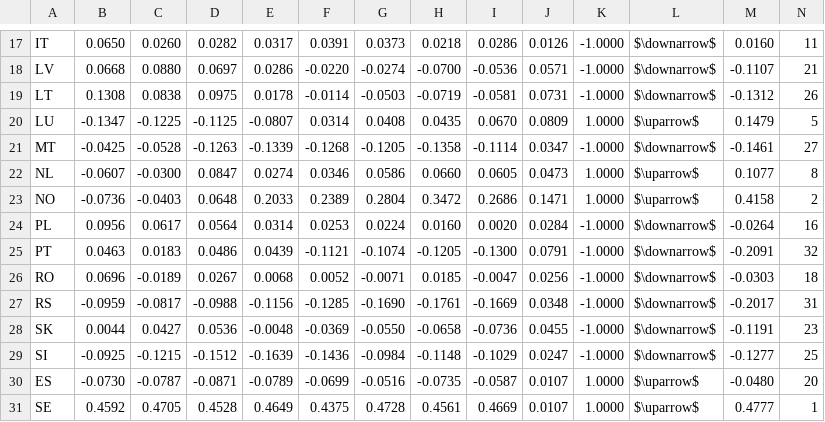
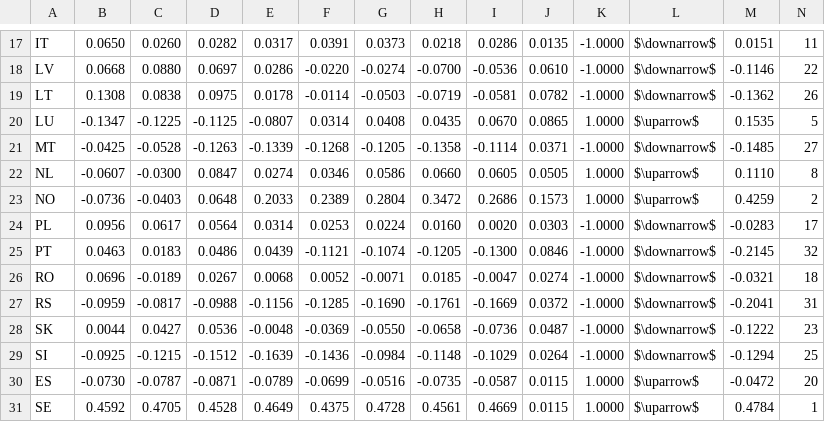
Before and after one commit to energyinpython/pyrepo-mcda, a CSV file: examples/results_update_1.4/shares/all_data.csv, drawn as a sheet; only a part is shown, gaps mark what is left out; the diff covers the shown part only; the diff names each change by its address in the sheet, - before the commit and + after, or states it on an @@ line.

```diff
--- a/examples/results_update_1.4/shares/all_data.csv
+++ b/examples/results_update_1.4/shares/all_data.csv
-J17: 0.0126
+J17: 0.0135
-M17: 0.0160
+M17: 0.0151
-J18: 0.0571
+J18: 0.0610
-M18: -0.1107
+M18: -0.1146
-N18: 21
+N18: 22
-J19: 0.0731
+J19: 0.0782
-M19: -0.1312
+M19: -0.1362
-J20: 0.0809
+J20: 0.0865
-M20: 0.1479
+M20: 0.1535
-J21: 0.0347
+J21: 0.0371
-M21: -0.1461
+M21: -0.1485
-J22: 0.0473
+J22: 0.0505
-M22: 0.1077
+M22: 0.1110
-J23: 0.1471
+J23: 0.1573
-M23: 0.4158
+M23: 0.4259
-J24: 0.0284
+J24: 0.0303
-M24: -0.0264
+M24: -0.0283
-N24: 16
+N24: 17
-J25: 0.0791
+J25: 0.0846
-M25: -0.2091
+M25: -0.2145
-J26: 0.0256
+J26: 0.0274
-M26: -0.0303
+M26: -0.0321
-J27: 0.0348
+J27: 0.0372
-M27: -0.2017
+M27: -0.2041
-J28: 0.0455
+J28: 0.0487
-M28: -0.1191
+M28: -0.1222
-J29: 0.0247
+J29: 0.0264
-M29: -0.1277
+M29: -0.1294
-J30:J31: 0.0107
+J30:J31: 0.0115
-M30: -0.0480
+M30: -0.0472
-M31: 0.4777
+M31: 0.4784
```
Also changed, not shown: 38 edited cells elsewhere in this file, examples/results_update_1.4/periods/all_data.csv, examples/results_update_1.4/shares/G.csv, 6 other files.
